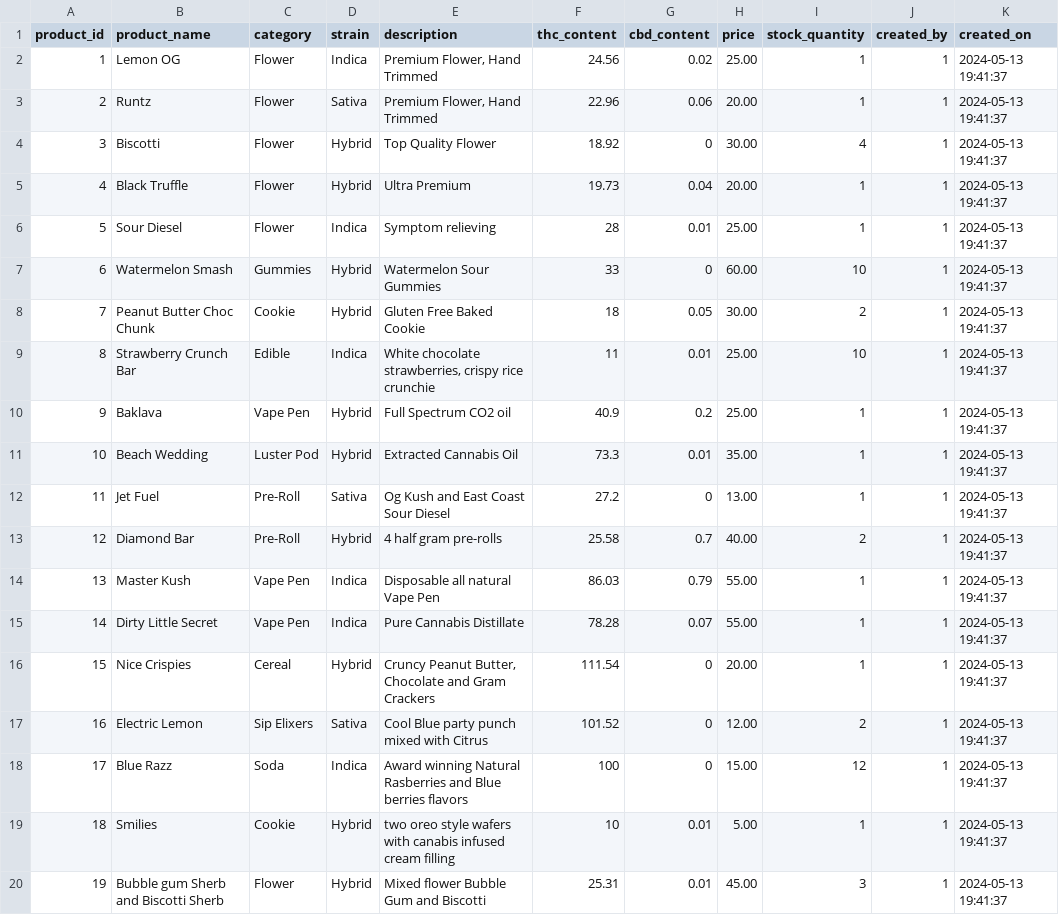
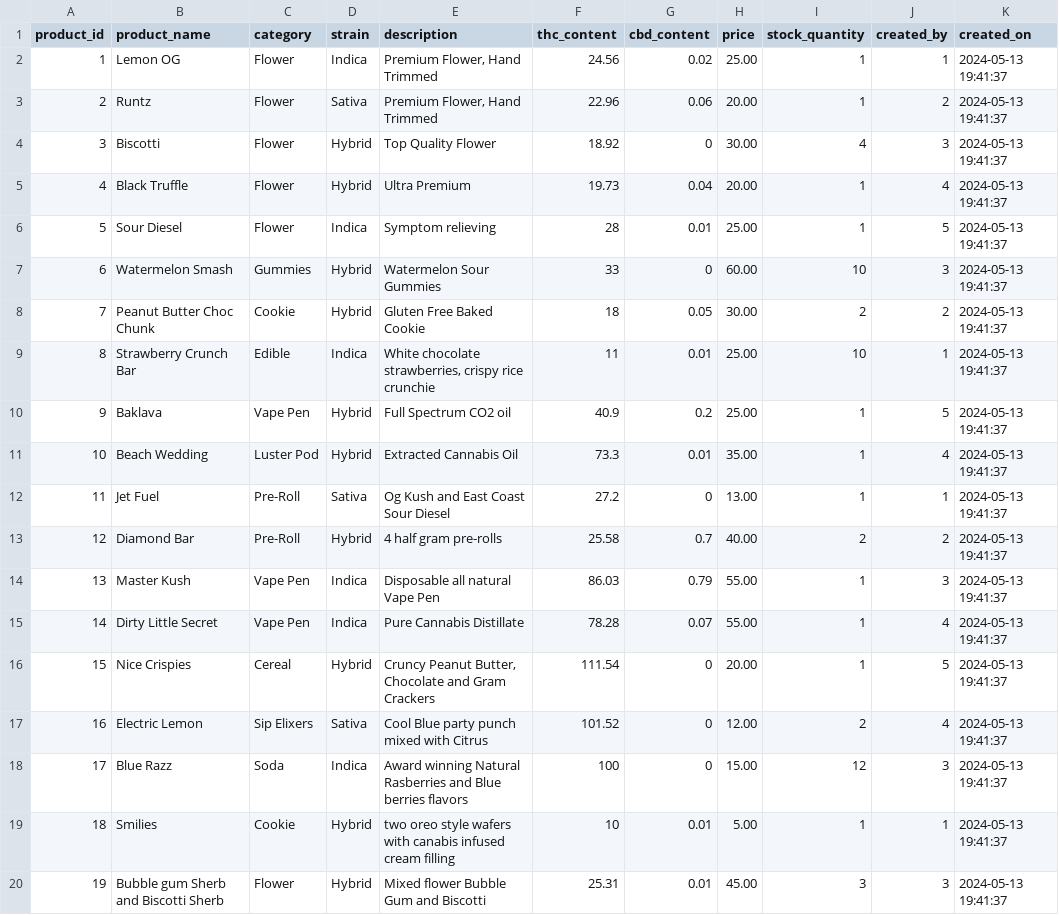
Before and after one commit to jordanwooley95/capstone, a CSV file: private/products.csv, drawn as a sheet.

Commit message:
add auth_user table with our names and emails and update events customers and products tables

```diff
--- a/private/products.csv
+++ b/private/products.csv
@@ -2,19 +2,19 @@ product_id,product_name,category,strain,description,thc_content,cbd_content,pric
 1,Lemon OG,Flower,Indica,"Premium Flower, Hand Trimmed",24.56,0.02,25.00,1,1,2024-05-13 19:41:37
-2,Runtz,Flower,Sativa,"Premium Flower, Hand Trimmed",22.96,0.06,20.00,1,1,2024-05-13 19:41:37
-3,Biscotti,Flower,Hybrid, Top Quality Flower,18.92,0,30.00,4,1,2024-05-13 19:41:37
-4,Black Truffle,Flower,Hybrid,Ultra Premium,19.73,0.04,20.00,1,1,2024-05-13 19:41:37
-5,Sour Diesel,Flower,Indica,Symptom relieving,28,0.01,25.00,1,1,2024-05-13 19:41:37
-6,Watermelon Smash,Gummies,Hybrid,Watermelon Sour Gummies,33,0,60.00,10,1,2024-05-13 19:41:37
-7,Peanut Butter Choc Chunk,Cookie,Hybrid,Gluten Free Baked Cookie,18,0.05,30.00,2,1,2024-05-13 19:41:37
+2,Runtz,Flower,Sativa,"Premium Flower, Hand Trimmed",22.96,0.06,20.00,1,2,2024-05-13 19:41:37
+3,Biscotti,Flower,Hybrid, Top Quality Flower,18.92,0,30.00,4,3,2024-05-13 19:41:37
+4,Black Truffle,Flower,Hybrid,Ultra Premium,19.73,0.04,20.00,1,4,2024-05-13 19:41:37
+5,Sour Diesel,Flower,Indica,Symptom relieving,28,0.01,25.00,1,5,2024-05-13 19:41:37
+6,Watermelon Smash,Gummies,Hybrid,Watermelon Sour Gummies,33,0,60.00,10,3,2024-05-13 19:41:37
+7,Peanut Butter Choc Chunk,Cookie,Hybrid,Gluten Free Baked Cookie,18,0.05,30.00,2,2,2024-05-13 19:41:37
 8,Strawberry Crunch Bar,Edible,Indica,"White chocolate strawberries, crispy rice crunchie",11,0.01,25.00,10,1,2024-05-13 19:41:37
-9,Baklava,Vape Pen,Hybrid,Full Spectrum CO2 oil,40.9,0.2,25.00,1,1,2024-05-13 19:41:37
-10,Beach Wedding,Luster Pod,Hybrid,Extracted Cannabis Oil,73.3,0.01,35.00,1,1,2024-05-13 19:41:37
+9,Baklava,Vape Pen,Hybrid,Full Spectrum CO2 oil,40.9,0.2,25.00,1,5,2024-05-13 19:41:37
+10,Beach Wedding,Luster Pod,Hybrid,Extracted Cannabis Oil,73.3,0.01,35.00,1,4,2024-05-13 19:41:37
 11,Jet Fuel,Pre-Roll,Sativa,Og Kush and East Coast Sour Diesel,27.2,0,13.00,1,1,2024-05-13 19:41:37
-12,Diamond Bar,Pre-Roll,Hybrid,4 half gram pre-rolls,25.58,0.7,40.00,2,1,2024-05-13 19:41:37
-13,Master Kush,Vape Pen,Indica,Disposable all natural Vape Pen,86.03,0.79,55.00,1,1,2024-05-13 19:41:37
-14,Dirty Little Secret,Vape Pen,Indica,Pure Cannabis Distillate,78.28,0.07,55.00,1,1,2024-05-13 19:41:37
-15,Nice Crispies,Cereal,Hybrid,"Cruncy Peanut Butter, Chocolate and Gram Crackers",111.54,0,20.00,1,1,2024-05-13 19:41:37
-16,Electric Lemon,Sip Elixers,Sativa,Cool Blue party punch mixed with Citrus ,101.52,0,12.00,2,1,2024-05-13 19:41:37
-17,Blue Razz,Soda,Indica,Award winning Natural Rasberries and Blue berries flavors,100,0,15.00,12,1,2024-05-13 19:41:37
+12,Diamond Bar,Pre-Roll,Hybrid,4 half gram pre-rolls,25.58,0.7,40.00,2,2,2024-05-13 19:41:37
+13,Master Kush,Vape Pen,Indica,Disposable all natural Vape Pen,86.03,0.79,55.00,1,3,2024-05-13 19:41:37
+14,Dirty Little Secret,Vape Pen,Indica,Pure Cannabis Distillate,78.28,0.07,55.00,1,4,2024-05-13 19:41:37
+15,Nice Crispies,Cereal,Hybrid,"Cruncy Peanut Butter, Chocolate and Gram Crackers",111.54,0,20.00,1,5,2024-05-13 19:41:37
+16,Electric Lemon,Sip Elixers,Sativa,Cool Blue party punch mixed with Citrus ,101.52,0,12.00,2,4,2024-05-13 19:41:37
+17,Blue Razz,Soda,Indica,Award winning Natural Rasberries and Blue berries flavors,100,0,15.00,12,3,2024-05-13 19:41:37
 18,Smilies,Cookie,Hybrid,two oreo style wafers with canabis infused cream filling,10,0.01,5.00,1,1,2024-05-13 19:41:37
-19,Bubble gum Sherb and Biscotti Sherb,Flower,Hybrid,Mixed flower Bubble Gum and Biscotti,25.31,0.01,45.00,3,1,2024-05-13 19:41:37
+19,Bubble gum Sherb and Biscotti Sherb,Flower,Hybrid,Mixed flower Bubble Gum and Biscotti,25.31,0.01,45.00,3,3,2024-05-13 19:41:37
```
Also changed, not shown: private/customers.csv, private/events.csv, 4 other files.
